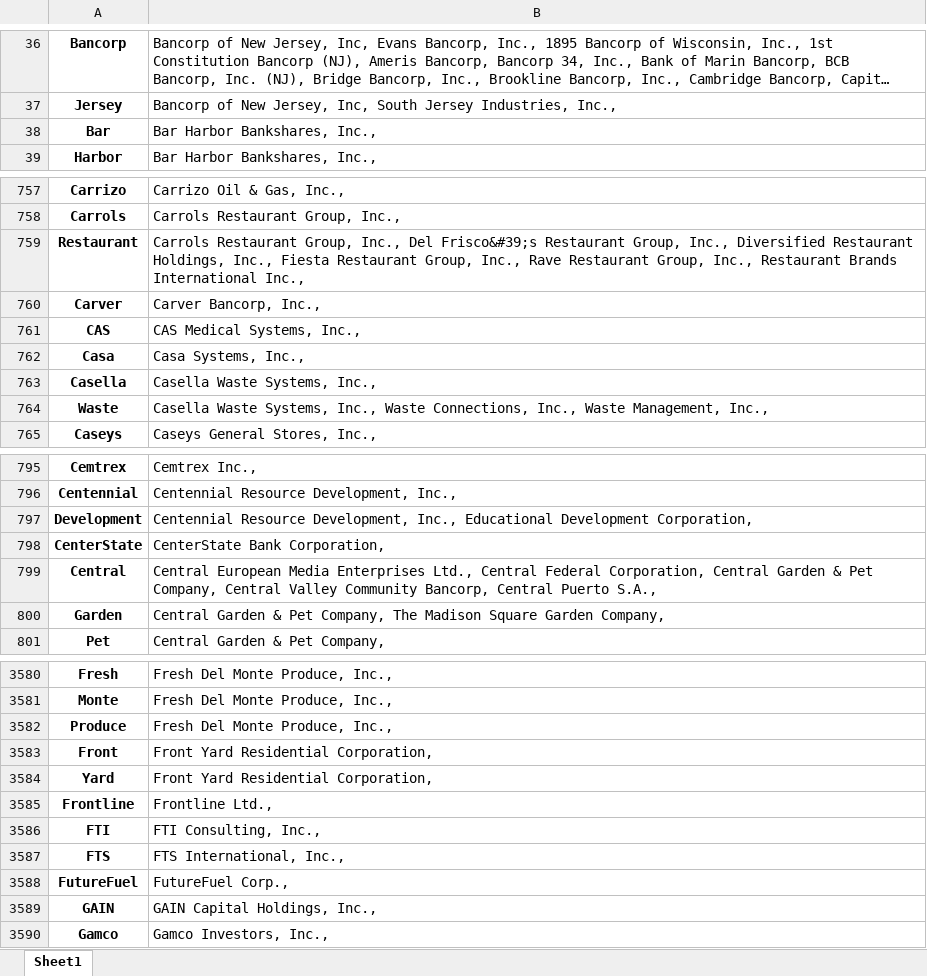
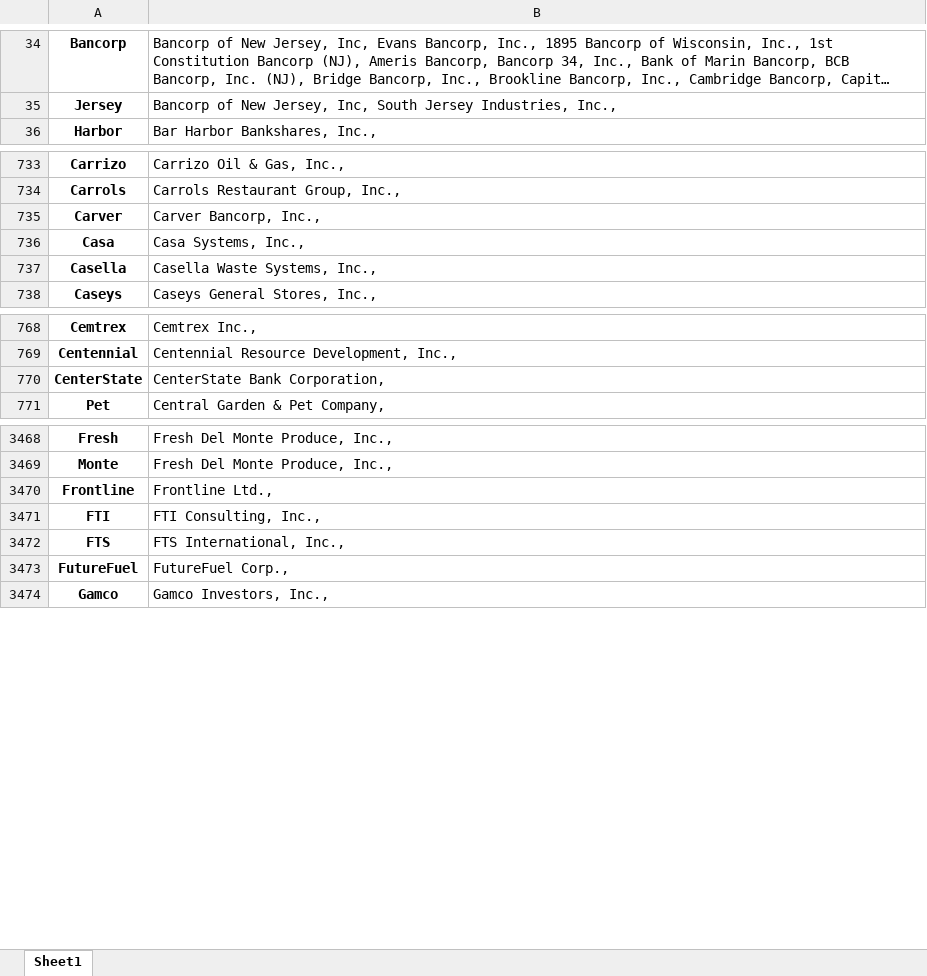
Before and after one commit to OrangeXia2013/TrumpTweetsProject, an Excel workbook: code_2018_2019/words_database.xlsx, sheet Sheet1, drawn as a sheet; only a part is shown, gaps mark what is left out; long unchanged cells end in …; values as stored, in another font and other column widths than the file's, no borders; the diff covers the shown part only; the diff names each change by its address in the sheet, - before the commit and + after, or states it on an @@ line.

```diff
--- a/code_2018_2019/words_database.xlsx (sheet Sheet1)
+++ b/code_2018_2019/words_database.xlsx (sheet Sheet1)
-row 38: Bar | Bar Harbor Bankshares, Inc.,
-row 759: Restaurant | Carrols Restaurant Group, Inc., Del Frisco&#39;s Restaurant Group, Inc., Diversified Restaurant Holdings, Inc., Fiesta Restaurant Group, Inc., Rave Restaurant Group, Inc., Restaurant Brands International Inc.,
-row 761: CAS | CAS Medical Systems, Inc.,
-row 764: Waste | Casella Waste Systems, Inc., Waste Connections, Inc., Waste Management, Inc.,
-row 797: Development | Centennial Resource Development, Inc., Educational Development Corporation,
-row 799: Central | Central European Media Enterprises Ltd., Central Federal Corporation, Central Garden & Pet Company, Central Valley Community Bancorp, Central Puerto S.A.,
-row 800: Garden | Central Garden & Pet Company, The Madison Square Garden Company,
-row 3582: Produce | Fresh Del Monte Produce, Inc.,
-row 3583: Front | Front Yard Residential Corporation,
-row 3584: Yard | Front Yard Residential Corporation,
-row 3589: GAIN | GAIN Capital Holdings, Inc.,
```
Also changed, not shown: 132 removed rows elsewhere in this sheet, code_2017_2018/marked_tweets.xlsx, code_2017_2018/words_database.xlsx, 14 other files.
